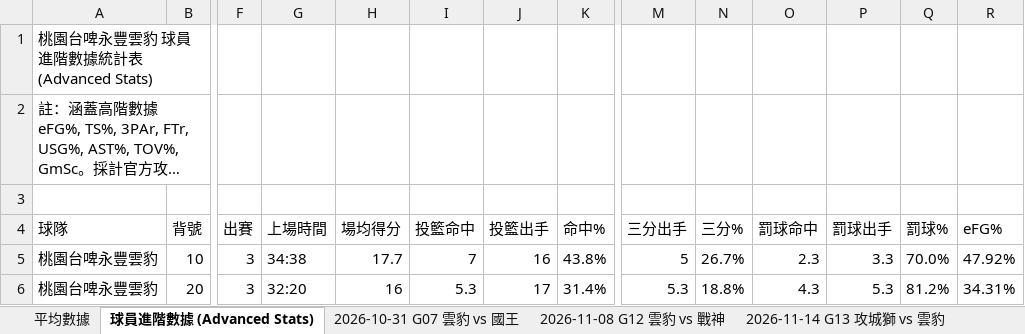
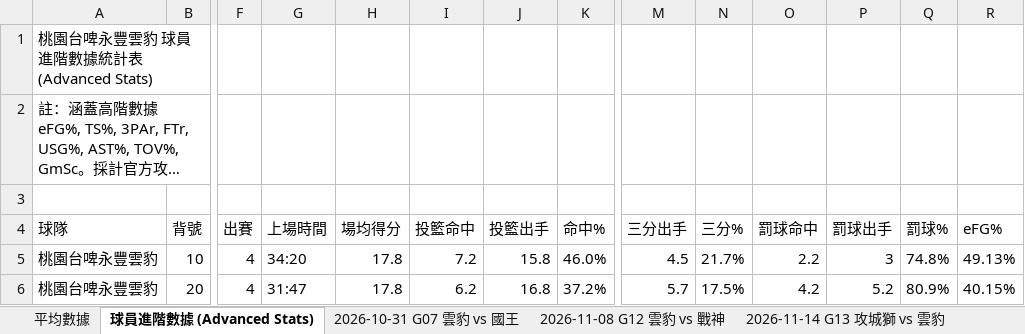
Before and after one commit to frankoilking1980-lgtm/tpbl-advstat-platform, an Excel workbook: backend/data/season2026/2026-2027 TPBL 例行賽球員數據表 - 桃園台啤永豐雲豹.xlsx, sheet 球員進階數據 (Advanced Stats), drawn as a sheet; only a part is shown, gaps mark what is left out; long unchanged cells end in …; values as stored, in another font and other column widths than the file's, no borders; the diff covers the shown part only; the diff names each change by its address in the sheet, - before the commit and + after, or states it on an @@ line.

```diff
--- a/backend/data/season2026/2026-2027 TPBL 例行賽球員數據表 - 桃園台啤永豐雲豹.xlsx (sheet 球員進階數據 (Advanced Stats))
+++ b/backend/data/season2026/2026-2027 TPBL 例行賽球員數據表 - 桃園台啤永豐雲豹.xlsx (sheet 球員進階數據 (Advanced Stats))
-F5:F6 (出賽): 3
+F5:F6 (出賽): 4
-G5 (上場時間): 34:38
+G5 (上場時間): 34:20
-H5 (場均得分): 17.7
+H5 (場均得分): 17.8
-I5 (投籃命中): 7
+I5 (投籃命中): 7.2
-J5 (投籃出手): 16
+J5 (投籃出手): 15.8
-K5 (命中%): 43.8%
+K5 (命中%): 46.0%
-M5 (三分出手): 5
+M5 (三分出手): 4.5
-N5 (三分%): 26.7%
+N5 (三分%): 21.7%
-O5 (罰球命中): 2.3
+O5 (罰球命中): 2.2
-P5 (罰球出手): 3.3
+P5 (罰球出手): 3
-Q5 (罰球%): 70.0%
+Q5 (罰球%): 74.8%
-R5 (eFG%): 47.92%
+R5 (eFG%): 49.13%
-G6 (上場時間): 32:20
+G6 (上場時間): 31:47
-H6 (場均得分): 16
+H6 (場均得分): 17.8
-I6 (投籃命中): 5.3
+I6 (投籃命中): 6.2
-J6 (投籃出手): 17
+J6 (投籃出手): 16.8
-K6 (命中%): 31.4%
+K6 (命中%): 37.2%
-M6 (三分出手): 5.3
+M6 (三分出手): 5.7
-N6 (三分%): 18.8%
+N6 (三分%): 17.5%
-O6 (罰球命中): 4.3
+O6 (罰球命中): 4.2
-P6 (罰球出手): 5.3
+P6 (罰球出手): 5.2
-Q6 (罰球%): 81.2%
+Q6 (罰球%): 80.9%
-R6 (eFG%): 34.31%
+R6 (eFG%): 40.15%
```
Also changed, not shown: 255 edited cells elsewhere in this sheet, sheet 平均數據, other sheet tabs, backend/data/season2026/2026-2027 TPBL 例行賽球員數據表 - 新北中信特攻.xlsx, backend/data/season2026/2026-2027 TPBL 例行賽球員數據表 - 臺北台新戰神.xlsx, 22 other files.
